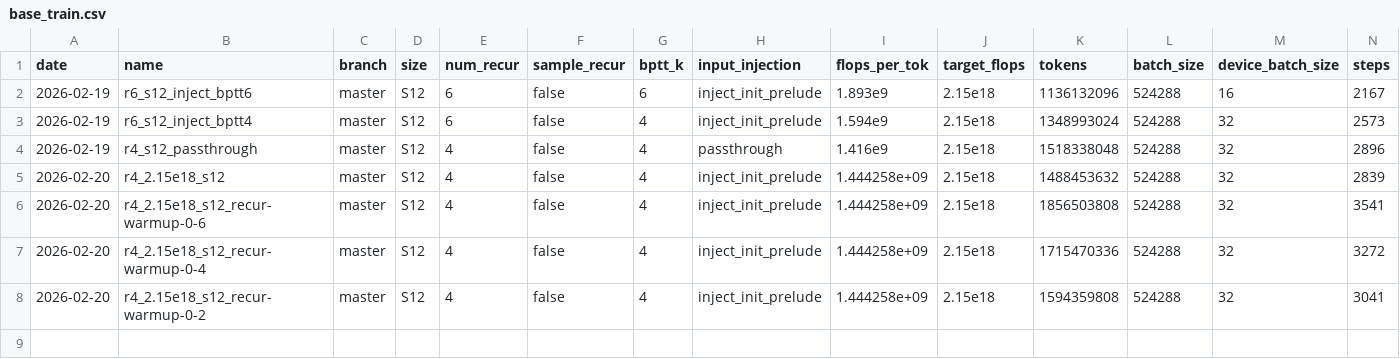
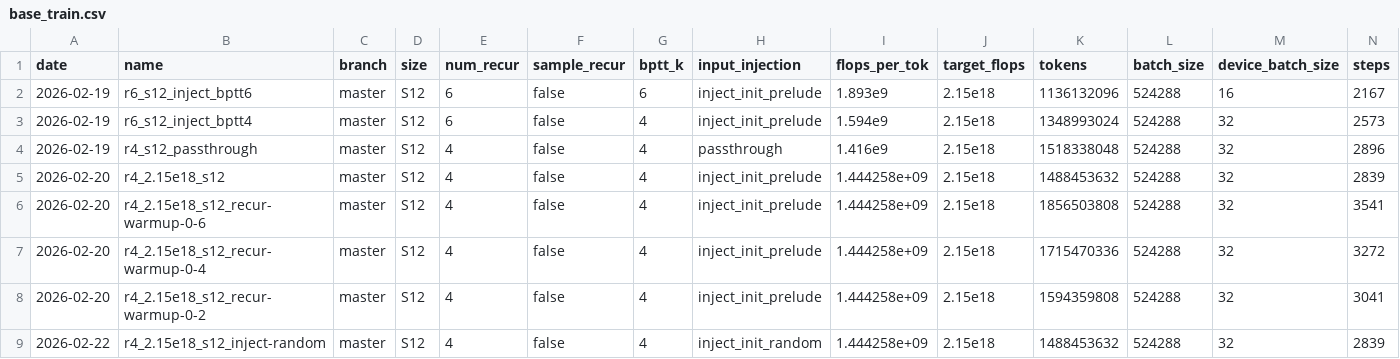
Before and after one commit to LoopedLMs/looped_nanochat, a CSV file: dev/base_train.csv, drawn as a sheet; only a part is shown; rows hold the shown columns only; the diff names each change by its address in the sheet, - before the commit and + after, or states it on an @@ line.

Commit message:
Made inject_init_random standard across repo to match Huginn a bit more. This may be smart when we want to transfer some findings to their pretrained model

```diff
--- a/dev/base_train.csv
+++ b/dev/base_train.csv
+row 9: 2026-02-22 | r4_2.15e18_s12_inject-random | master | S12 | 4 | false | 4 | inject_init_random | 1.444258e+09 | 2.15e18 | 1488453632 | 524288 | 32 | 2839
```
Also changed, not shown: 2 other files.
